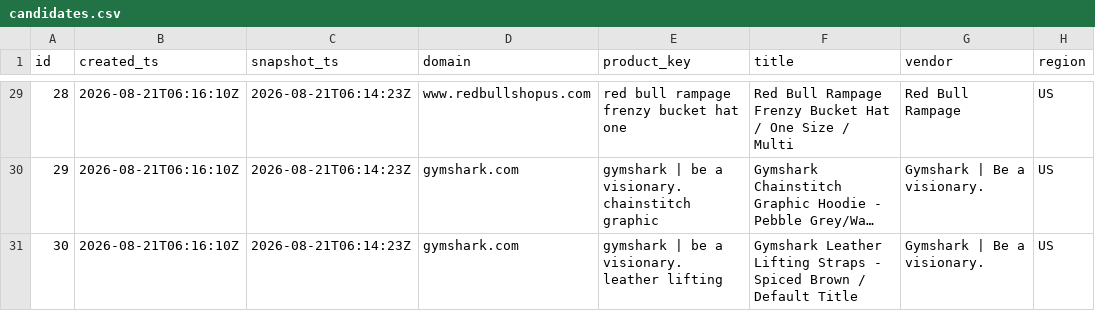
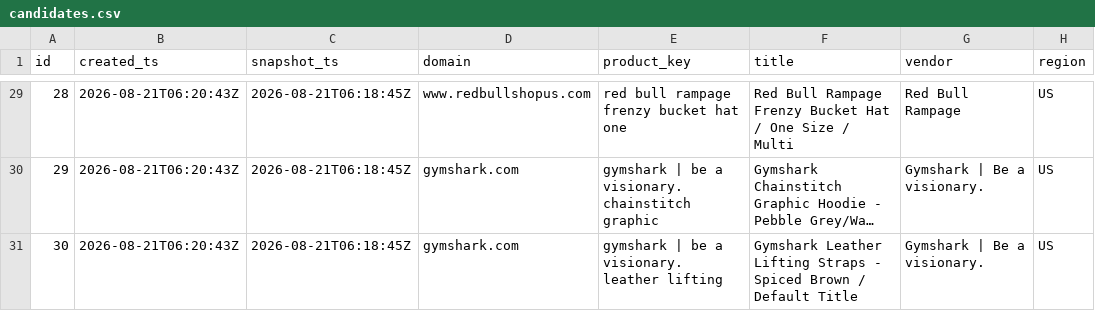
Before and after one commit to ebukaene22-rgb/cv-editor, a CSV file: arbitrage/history/candidates.csv, drawn as a sheet; only a part is shown, gaps mark what is left out; long unchanged cells end in …; the diff covers the shown part only; the diff names each change by its address in the sheet, - before the commit and + after, or states it on an @@ line.

```diff
--- a/arbitrage/history/candidates.csv
+++ b/arbitrage/history/candidates.csv
-B29:B31 (created_ts): 2026-08-21T06:16:10Z
+B29:B31 (created_ts): 2026-08-21T06:20:43Z
-C29:C31 (snapshot_ts): 2026-08-21T06:14:23Z
+C29:C31 (snapshot_ts): 2026-08-21T06:18:45Z
```
Also changed, not shown: 80 edited cells elsewhere in this file, 1 other file.
